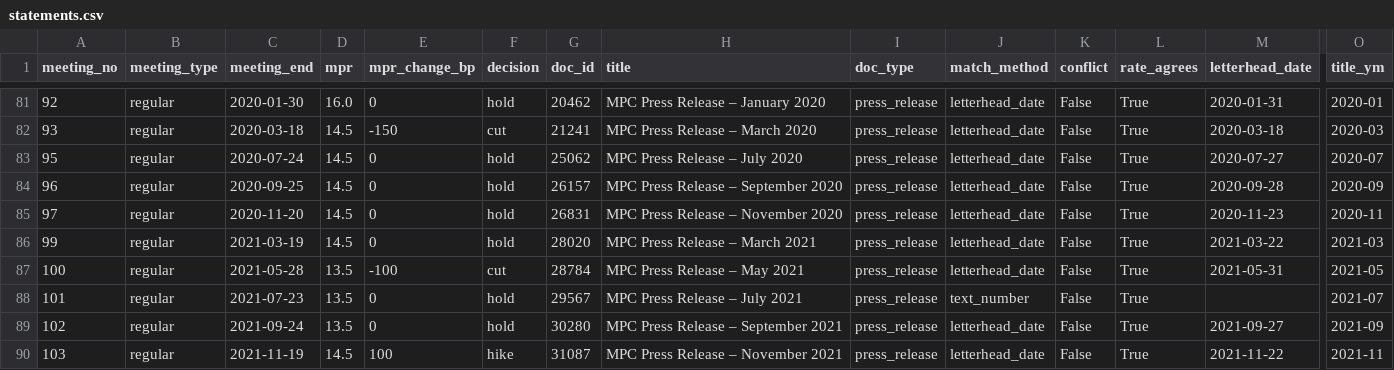
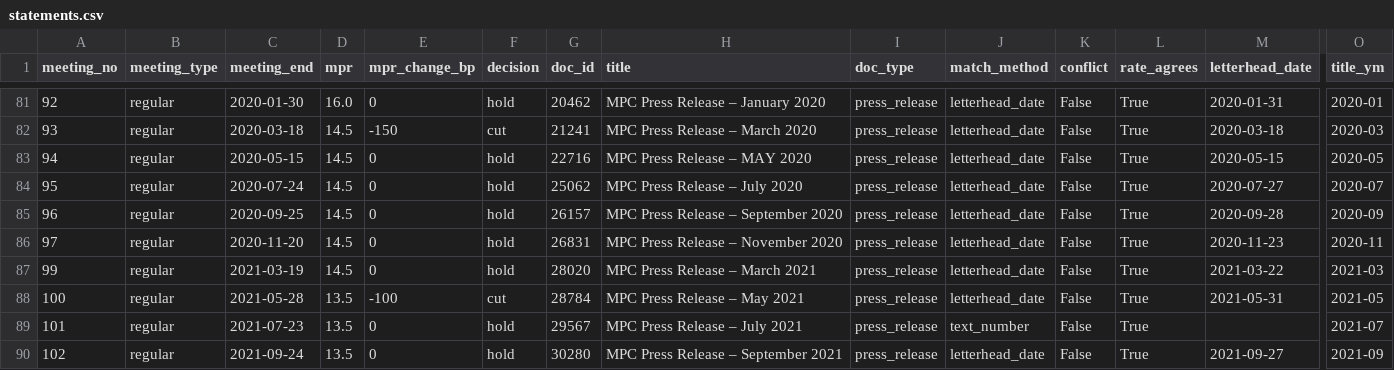
Before and after one commit to Mbibachris/cb-policy-tone, a CSV file: data/processed/statements.csv, drawn as a sheet; only a part is shown, gaps mark what is left out; the shorter side is filled out with more unchanged rows; rows hold the shown columns only; the diff names each change by its address in the sheet, - before the commit and + after, or states it on an @@ line.

Commit message:
Add date corrections; fix meeting 94 dates so the May 2020 statement matches

```diff
--- a/data/processed/statements.csv
+++ b/data/processed/statements.csv
+row 83: 94 | regular | 2020-05-15 | 14.5 | 0 | hold | 22716 | MPC Press Release – MAY 2020 | press_release | letterhead_date | False | True | 2020-05-15 | 2020-05
```
Also changed, not shown: data/external/rate_corrections.csv, data/processed/coverage.csv, 5 other files.
